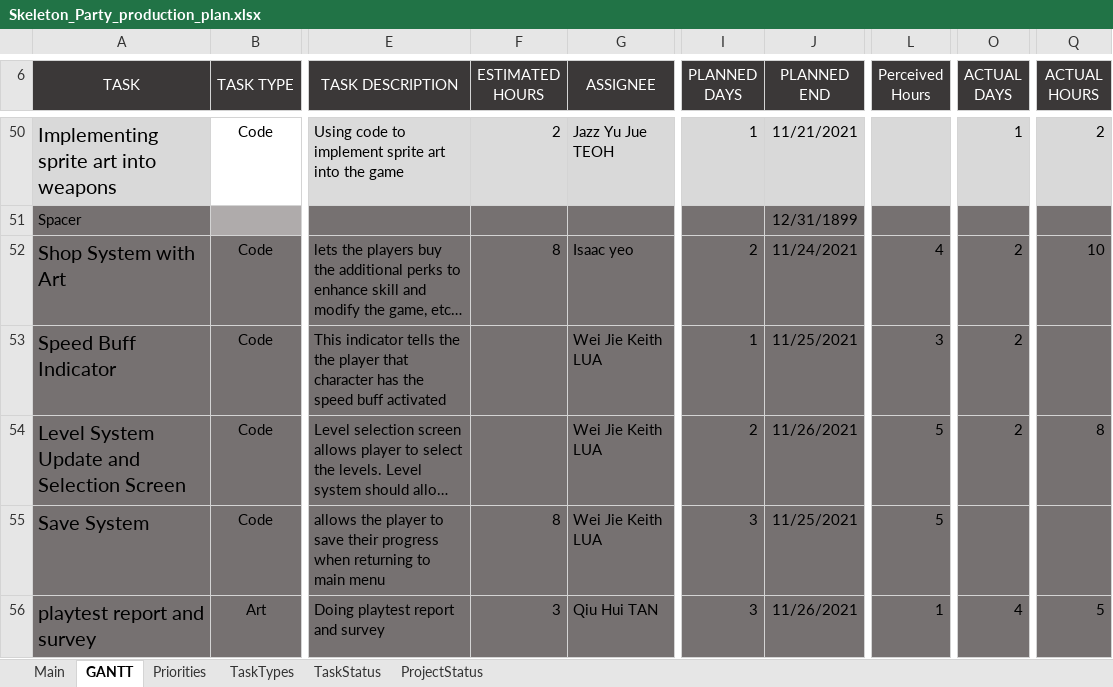
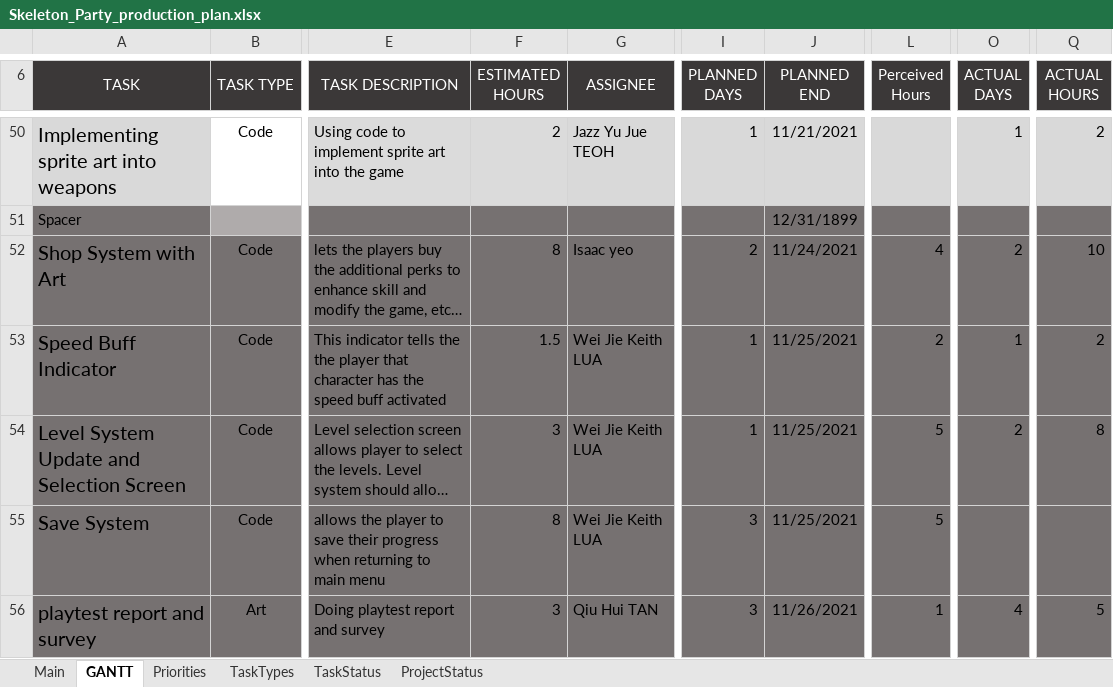
Before and after one commit to Hapemo/Skeleton-Party, an Excel workbook: Skeleton_Party_production_plan.xlsx, sheet GANTT, drawn as a sheet; only a part is shown, gaps mark what is left out; long unchanged cells end in …; values as stored, in another font and other column widths than the file's, no borders; charts and pictures and conditional formats not drawn; the diff names each change by its address in the sheet, - before the commit and + after, or states it on an @@ line.

Commit message:
update

```diff
--- a/Skeleton_Party_production_plan.xlsx (sheet GANTT)
+++ b/Skeleton_Party_production_plan.xlsx (sheet GANTT)
-F53 (ESTIMATED HOURS): (empty)
+F53 (ESTIMATED HOURS): 1.5
-L53 (Perceived Hours): 3
+L53 (Perceived Hours): 2
-O53 (ACTUAL DAYS): 2
+O53 (ACTUAL DAYS): 1
-Q53 (ACTUAL HOURS): (empty)
+Q53 (ACTUAL HOURS): 2
-F54 (ESTIMATED HOURS): (empty)
+F54 (ESTIMATED HOURS): 3
-I54 (PLANNED DAYS): 2
+I54 (PLANNED DAYS): 1
-J54 (PLANNED END): 11/26/2021
+J54 (PLANNED END): 11/25/2021
```
Also changed, not shown: sheet Main.
